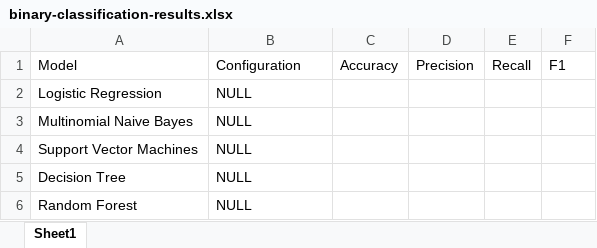
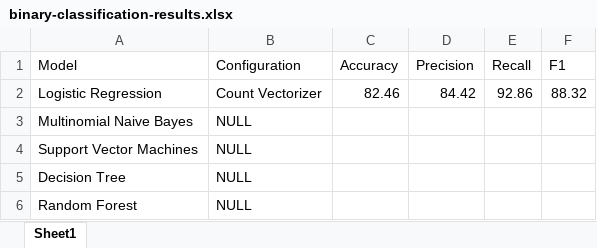
Before and after one commit to ansin218/master-thesis, an Excel workbook: thesis-binary-classification/binary-classification-results.xlsx, sheet Sheet1, drawn as a sheet; values as stored, in another font and other column widths than the file's, no borders; the diff names each change by its address in the sheet, - before the commit and + after, or states it on an @@ line.

Commit message:
Top 5 models with only count vectorization results

```diff
--- a/thesis-binary-classification/binary-classification-results.xlsx (sheet Sheet1)
+++ b/thesis-binary-classification/binary-classification-results.xlsx (sheet Sheet1)
-B2 (Configuration): NULL
+B2 (Configuration): Count Vectorizer
-C2 (Accuracy): (empty)
+C2 (Accuracy): 82.46
-D2 (Precision): (empty)
+D2 (Precision): 84.42
-E2 (Recall): (empty)
+E2 (Recall): 92.86
-F2 (F1): (empty)
+F2 (F1): 88.32
```
Also changed, not shown: 2 other files.
